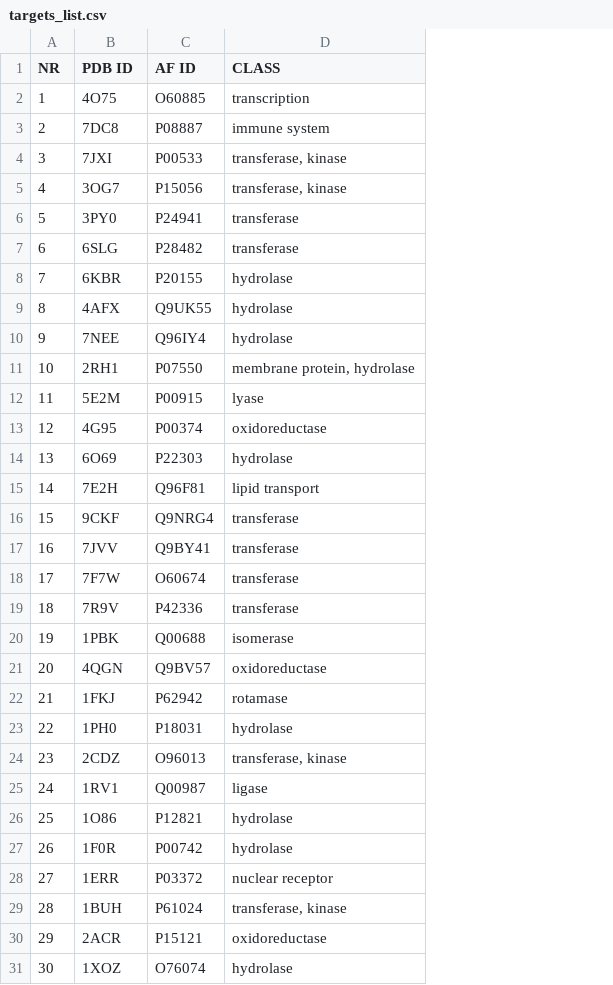
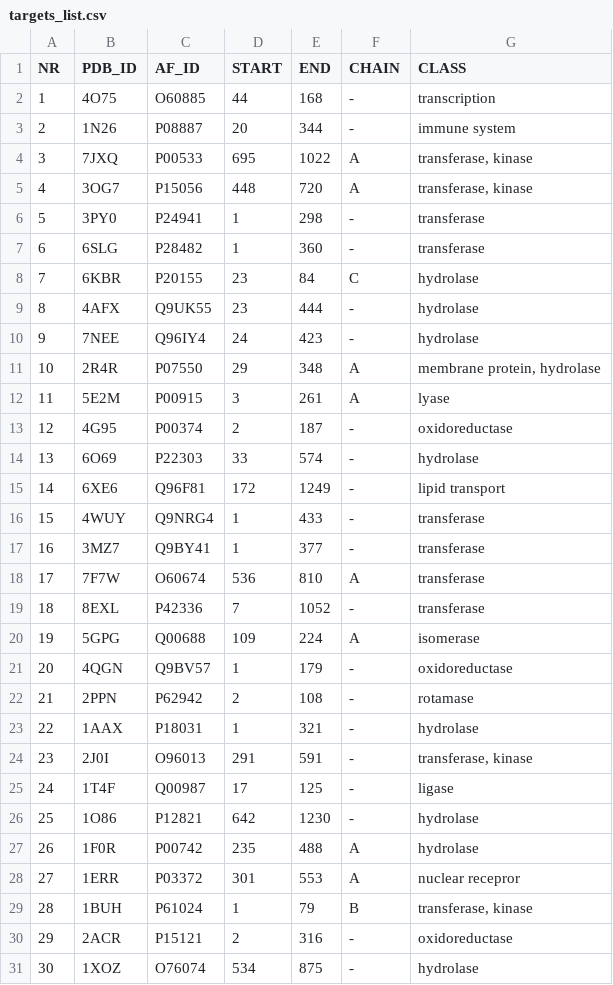
Before and after one commit to annabazan/Druggability-assessment-of-protein-pockets, a CSV file: targets/targets_list.csv, drawn as a sheet; only a part is shown; addresses are those after the commit; the diff covers the shown part only; the diff names each change by its address in the sheet, - before the commit and + after, or states it on an @@ line.

```diff
--- a/targets/targets_list.csv
+++ b/targets/targets_list.csv
+column D (START), rows 2-31: 44 | 20 | 695 | 448 | 1 | 1 | 23 | 23 | 24 | 29 | 3 | 2 | 33 | 172 | 1 | 1 | 536 | 7 | 109 | 1 | 2 | 1 | 291 | 17 | 642 | 235 | 301 | 1 | 2 | 534
+column E (END), rows 2-31: 168 | 344 | 1022 | 720 | 298 | 360 | 84 | 444 | 423 | 348 | 261 | 187 | 574 | 1249 | 433 | 377 | 810 | 1052 | 224 | 179 | 108 | 321 | 591 | 125 | 1230 | 488 | 553 | 79 | 316 | 875
+column F (CHAIN), rows 2-31: - | - | A | A | - | - | C | - | - | A | A | - | - | - | - | - | A | - | A | - | - | - | - | - | - | A | A | B | - | -
-B1: PDB ID
+B1: PDB_ID
-C1: AF ID
+C1: AF_ID
-B3 (PDB_ID): 7DC8
+B3 (PDB_ID): 1N26
-B4 (PDB_ID): 7JXI
+B4 (PDB_ID): 7JXQ
-B11 (PDB_ID): 2RH1
+B11 (PDB_ID): 2R4R
-B15 (PDB_ID): 7E2H
+B15 (PDB_ID): 6XE6
-B16 (PDB_ID): 9CKF
+B16 (PDB_ID): 4WUY
-B17 (PDB_ID): 7JVV
+B17 (PDB_ID): 3MZ7
-B19 (PDB_ID): 7R9V
+B19 (PDB_ID): 8EXL
-B20 (PDB_ID): 1PBK
+B20 (PDB_ID): 5GPG
-B22 (PDB_ID): 1FKJ
+B22 (PDB_ID): 2PPN
-B23 (PDB_ID): 1PH0
+B23 (PDB_ID): 1AAX
-B24 (PDB_ID): 2CDZ
+B24 (PDB_ID): 2J0I
-B25 (PDB_ID): 1RV1
+B25 (PDB_ID): 1T4F
-G28 (CLASS): nuclear receptor
+G28 (CLASS): nuclear recepror
```
Also changed, not shown: 12 edited cells elsewhere in this file, 4 other files.
